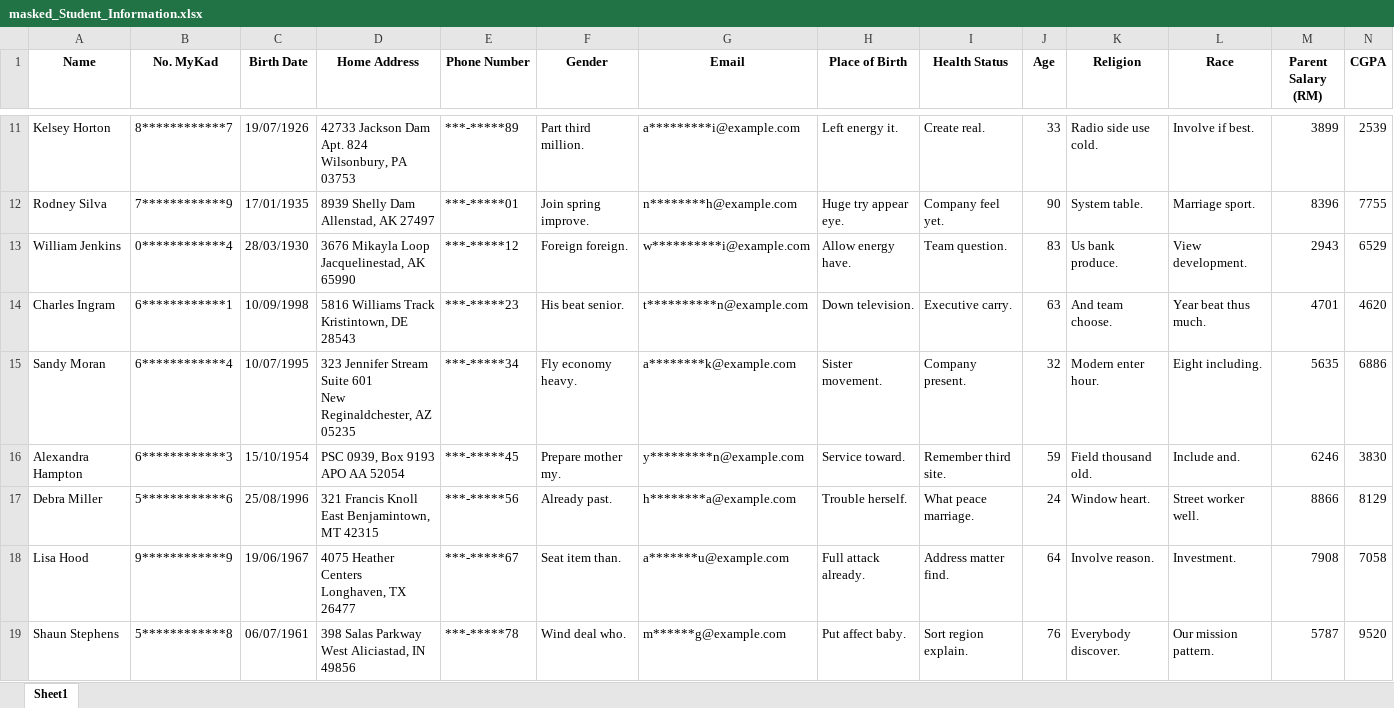
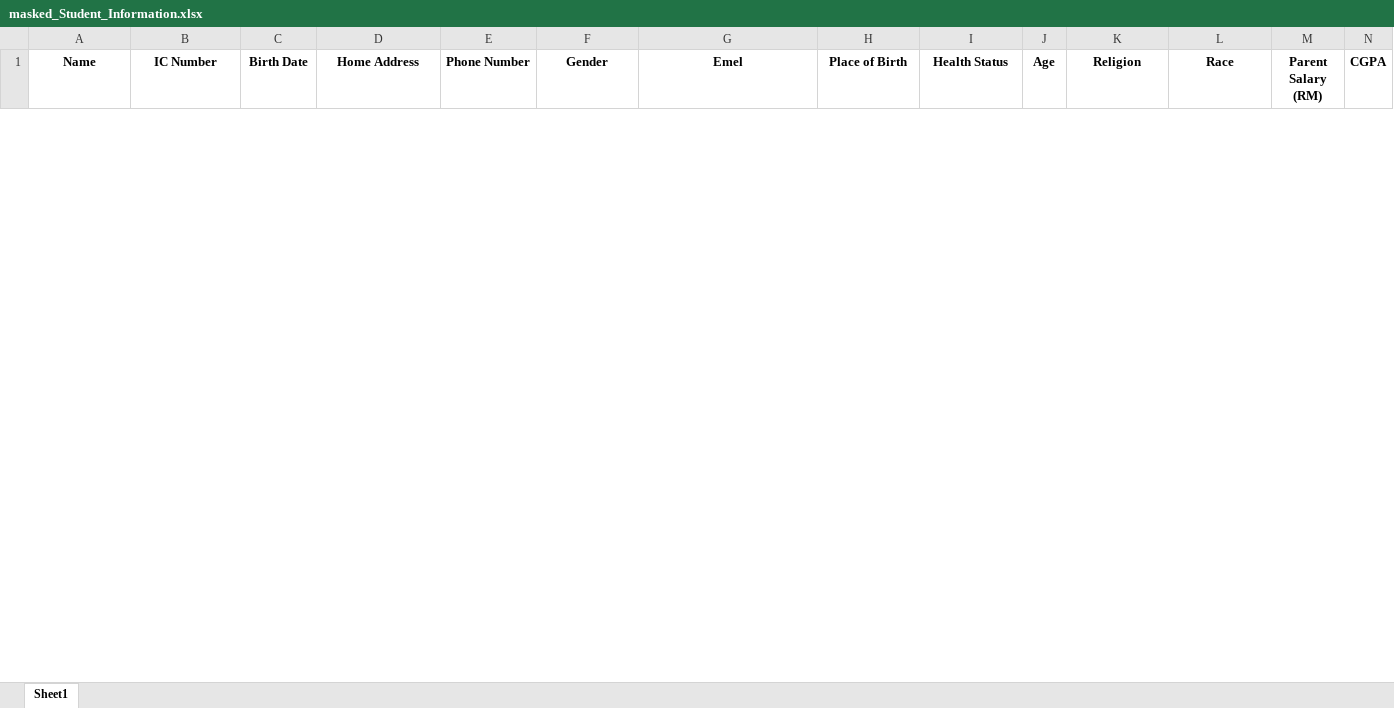
Before and after one commit to ird1natris/Data-Masking, an Excel workbook: backend/uploads/masked/masked_Student_Information.xlsx, sheet Sheet1, drawn as a sheet; only a part is shown, gaps mark what is left out; values as stored, in another font and other column widths than the file's, no borders; removed rows and columns are numbered as before the commit, all else as after; rows hold the shown columns only; ↵ is a line break in a cell; the diff covers the shown part only; the diff names each change by its address in the sheet, - before the commit and + after, or states it on an @@ line.

```diff
--- a/backend/uploads/masked/masked_Student_Information.xlsx (sheet Sheet1)
+++ b/backend/uploads/masked/masked_Student_Information.xlsx (sheet Sheet1)
-B1: No. MyKad
+B1: IC Number
-G1: Email
+G1: Emel
-row 11: Kelsey Horton | 8************7 | 19/07/1926 | 42733 Jackson Dam Apt. 824 ↵ Wilsonbury, PA 03753 | ***-*****89 | Part third million. | a*********i@example.com | Left energy it. | Create real. | 33 | Radio side use cold. | Involve if best. | 3899 | 2539
-row 12: Rodney Silva | 7************9 | 17/01/1935 | 8939 Shelly Dam ↵ Allenstad, AK 27497 | ***-*****01 | Join spring improve. | n********h@example.com | Huge try appear eye. | Company feel yet. | 90 | System table. | Marriage sport. | 8396 | 7755
-row 13: William Jenkins | 0************4 | 28/03/1930 | 3676 Mikayla Loop ↵ Jacquelinestad, AK 65990 | ***-*****12 | Foreign foreign. | w**********i@example.com | Allow energy have. | Team question. | 83 | Us bank produce. | View development. | 2943 | 6529
-row 14: Charles Ingram | 6************1 | 10/09/1998 | 5816 Williams Track ↵ Kristintown, DE 28543 | ***-*****23 | His beat senior. | t**********n@example.com | Down television. | Executive carry. | 63 | And team choose. | Year beat thus much. | 4701 | 4620
-row 15: Sandy Moran | 6************4 | 10/07/1995 | 323 Jennifer Stream Suite 601 ↵ New Reginaldchester, AZ 05235 | ***-*****34 | Fly economy heavy. | a********k@example.com | Sister movement. | Company present. | 32 | Modern enter hour. | Eight including. | 5635 | 6886
-row 16: Alexandra Hampton | 6************3 | 15/10/1954 | PSC 0939, Box 9193 ↵ APO AA 52054 | ***-*****45 | Prepare mother my. | y*********n@example.com | Service toward. | Remember third site. | 59 | Field thousand old. | Include and. | 6246 | 3830
-row 17: Debra Miller | 5************6 | 25/08/1996 | 321 Francis Knoll ↵ East Benjamintown, MT 42315 | ***-*****56 | Already past. | h********a@example.com | Trouble herself. | What peace marriage. | 24 | Window heart. | Street worker well. | 8866 | 8129
-row 18: Lisa Hood | 9************9 | 19/06/1967 | 4075 Heather Centers ↵ Longhaven, TX 26477 | ***-*****67 | Seat item than. | a*******u@example.com | Full attack already. | Address matter find. | 64 | Involve reason. | Investment. | 7908 | 7058
-row 19: Shaun Stephens | 5************8 | 06/07/1961 | 398 Salas Parkway ↵ West Aliciastad, IN 49856 | ***-*****78 | Wind deal who. | m******g@example.com | Put affect baby. | Sort region explain. | 76 | Everybody discover. | Our mission pattern. | 5787 | 9520
```
Also changed, not shown: 30 added rows and 21 removed rows elsewhere in this sheet, backend/uploads/original/Student_Information.xlsx, 1 other file.
